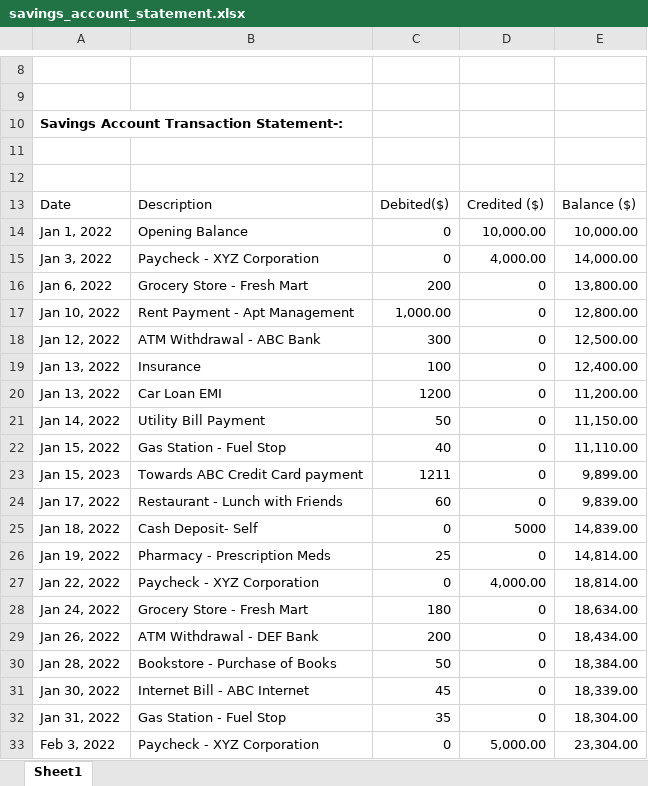
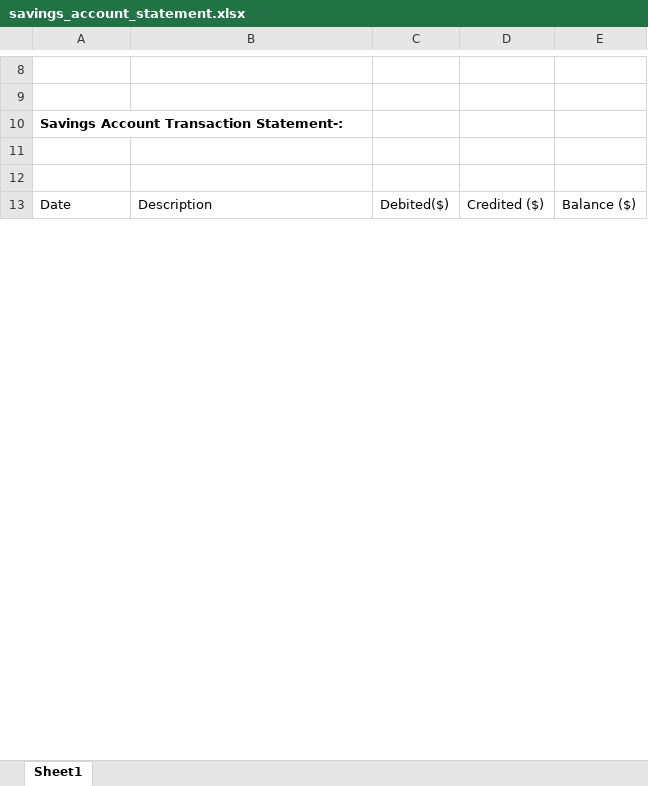
Before and after one commit to Pavankalyan-ai/SAR-AML-Test, an Excel workbook: aml_docs/savings_account_statement.xlsx, sheet Sheet1, drawn as a sheet; only a part is shown, gaps mark what is left out; values as stored, in another font and other column widths than the file's, no borders; charts and pictures not drawn; removed rows and columns are numbered as before the commit, all else as after; the diff covers the shown part only; the diff names each change by its address in the sheet, - before the commit and + after, or states it on an @@ line.

```diff
--- a/aml_docs/savings_account_statement.xlsx (sheet Sheet1)
+++ b/aml_docs/savings_account_statement.xlsx (sheet Sheet1)
-row 14: Jan 1, 2022 | Opening Balance | 0 | 10,000.00 | 10,000.00
-row 15: Jan 3, 2022 | Paycheck - XYZ Corporation | 0 | 4,000.00 | 14,000.00
-row 16: Jan 6, 2022 | Grocery Store - Fresh Mart | 200 | 0 | 13,800.00
-row 17: Jan 10, 2022 | Rent Payment - Apt Management | 1,000.00 | 0 | 12,800.00
-row 18: Jan 12, 2022 | ATM Withdrawal - ABC Bank | 300 | 0 | 12,500.00
-row 19: Jan 13, 2022 | Insurance | 100 | 0 | 12,400.00
-row 20: Jan 13, 2022 | Car Loan EMI | 1200 | 0 | 11,200.00
-row 21: Jan 14, 2022 | Utility Bill Payment | 50 | 0 | 11,150.00
-row 22: Jan 15, 2022 | Gas Station - Fuel Stop | 40 | 0 | 11,110.00
-row 23: Jan 15, 2023 | Towards ABC Credit Card payment | 1211 | 0 | 9,899.00
-row 24: Jan 17, 2022 | Restaurant - Lunch with Friends | 60 | 0 | 9,839.00
-row 25: Jan 18, 2022 | Cash Deposit- Self | 0 | 5000 | 14,839.00
-row 26: Jan 19, 2022 | Pharmacy - Prescription Meds | 25 | 0 | 14,814.00
-row 27: Jan 22, 2022 | Paycheck - XYZ Corporation | 0 | 4,000.00 | 18,814.00
-row 28: Jan 24, 2022 | Grocery Store - Fresh Mart | 180 | 0 | 18,634.00
-row 29: Jan 26, 2022 | ATM Withdrawal - DEF Bank | 200 | 0 | 18,434.00
-row 30: Jan 28, 2022 | Bookstore - Purchase of Books | 50 | 0 | 18,384.00
-row 31: Jan 30, 2022 | Internet Bill - ABC Internet | 45 | 0 | 18,339.00
-row 32: Jan 31, 2022 | Gas Station - Fuel Stop | 35 | 0 | 18,304.00
-row 33: Feb 3, 2022 | Paycheck - XYZ Corporation | 0 | 5,000.00 | 23,304.00
```
Also changed, not shown: 1 added row, 34 removed rows and 57 edited cells elsewhere in this sheet, aml_docs/Credit_Card_statement.xlsx, 1 other file.
